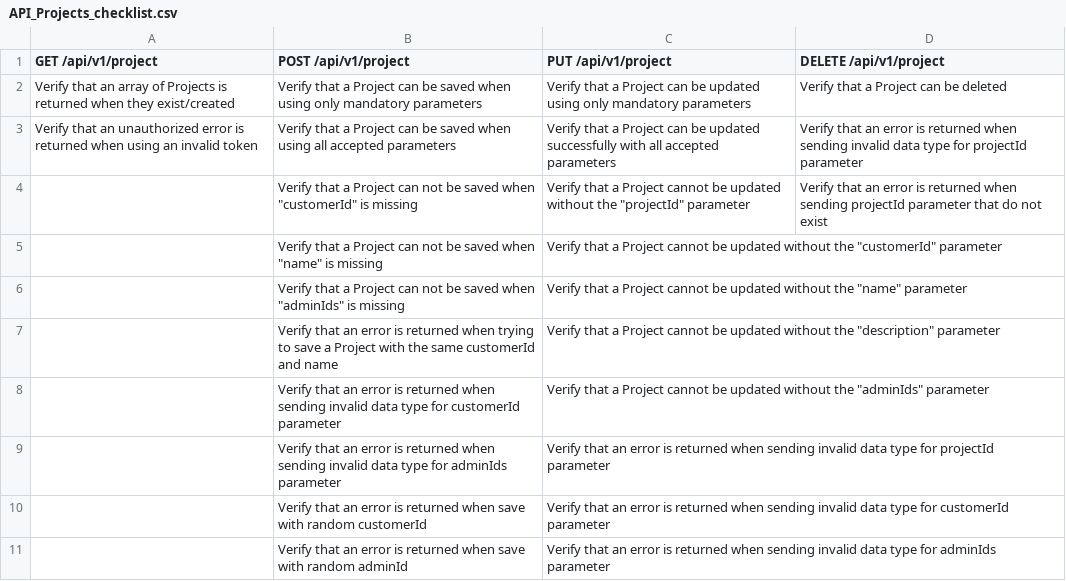
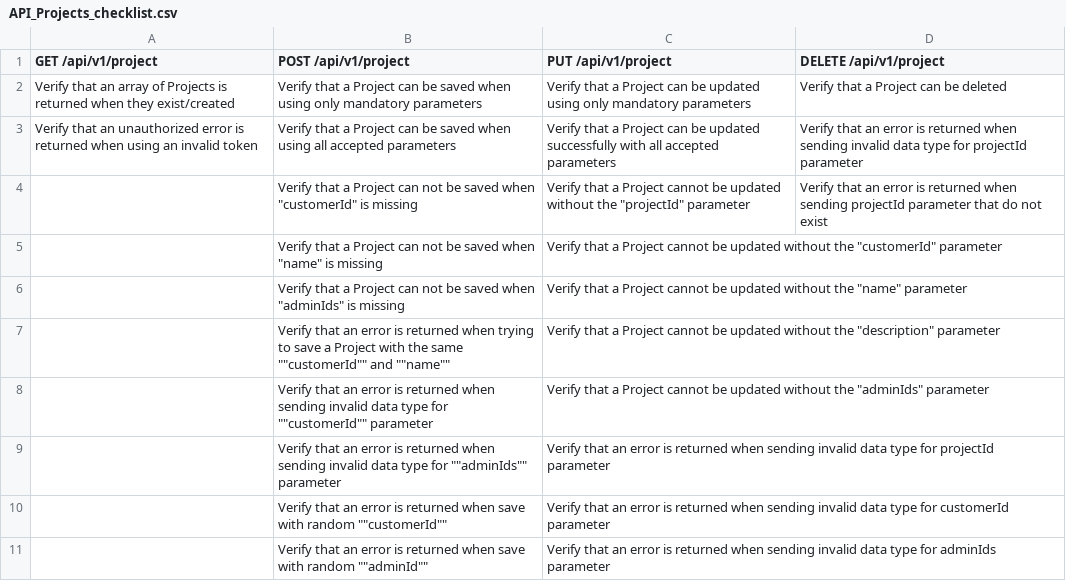
Before and after one commit to SuciuTiberiu/Manual_Testing_Portofolio, a CSV file: Final Project/API_Projects_checklist.csv, drawn as a sheet.

Commit message:
Update API_Projects_checklist.csv

```diff
--- a/Final Project/API_Projects_checklist.csv
+++ b/Final Project/API_Projects_checklist.csv
@@ -6,6 +6,6 @@ Verify that an unauthorized error is returned when using an invalid token ,Verif
 ,"Verify that a Project can not be saved when ""adminIds"" is missing","Verify that a Project cannot be updated without the ""name"" parameter ",
-,Verify that an error is returned when trying to save a Project with the same customerId and name,"Verify that a Project cannot be updated without the ""description"" parameter ",
-,Verify that an error is returned when sending invalid data type for customerId parameter ,"Verify that a Project cannot be updated without the ""adminIds"" parameter ",
-,Verify that an error is returned when sending invalid data type for adminIds parameter ,Verify that an error is returned when sending invalid data type for projectId parameter ,
-,Verify that an error is returned when save with  random customerId ,Verify that an error is returned when sending invalid data type for customerId parameter ,
-,Verify that an error is returned when save with  random adminId,Verify that an error is returned when sending invalid data type for adminIds parameter ,
+,Verify that an error is returned when trying to save a Project with the same ""customerId"" and ""name"","Verify that a Project cannot be updated without the ""description"" parameter ",
+,Verify that an error is returned when sending invalid data type for ""customerId"" parameter ,"Verify that a Project cannot be updated without the ""adminIds"" parameter ",
+,Verify that an error is returned when sending invalid data type for ""adminIds"" parameter ,Verify that an error is returned when sending invalid data type for projectId parameter ,
+,Verify that an error is returned when save with random ""customerId"" ,Verify that an error is returned when sending invalid data type for customerId parameter ,
+,Verify that an error is returned when save with random ""adminId"",Verify that an error is returned when sending invalid data type for adminIds parameter ,
```
